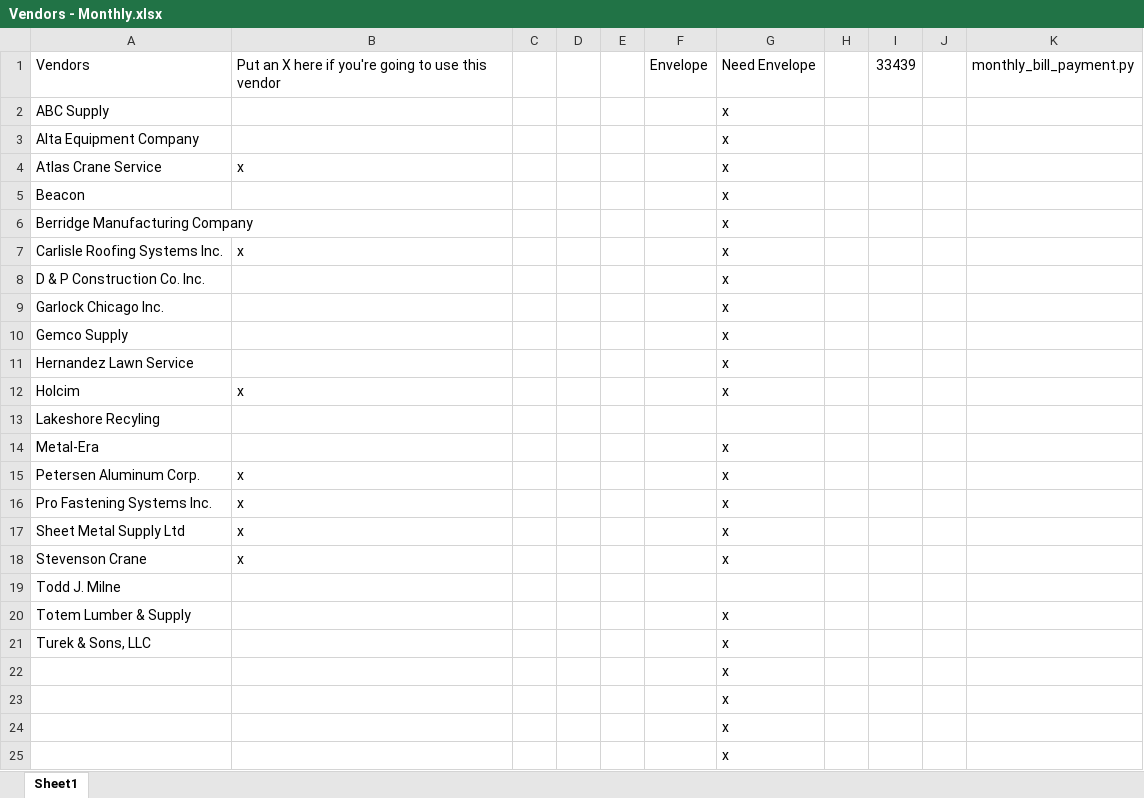
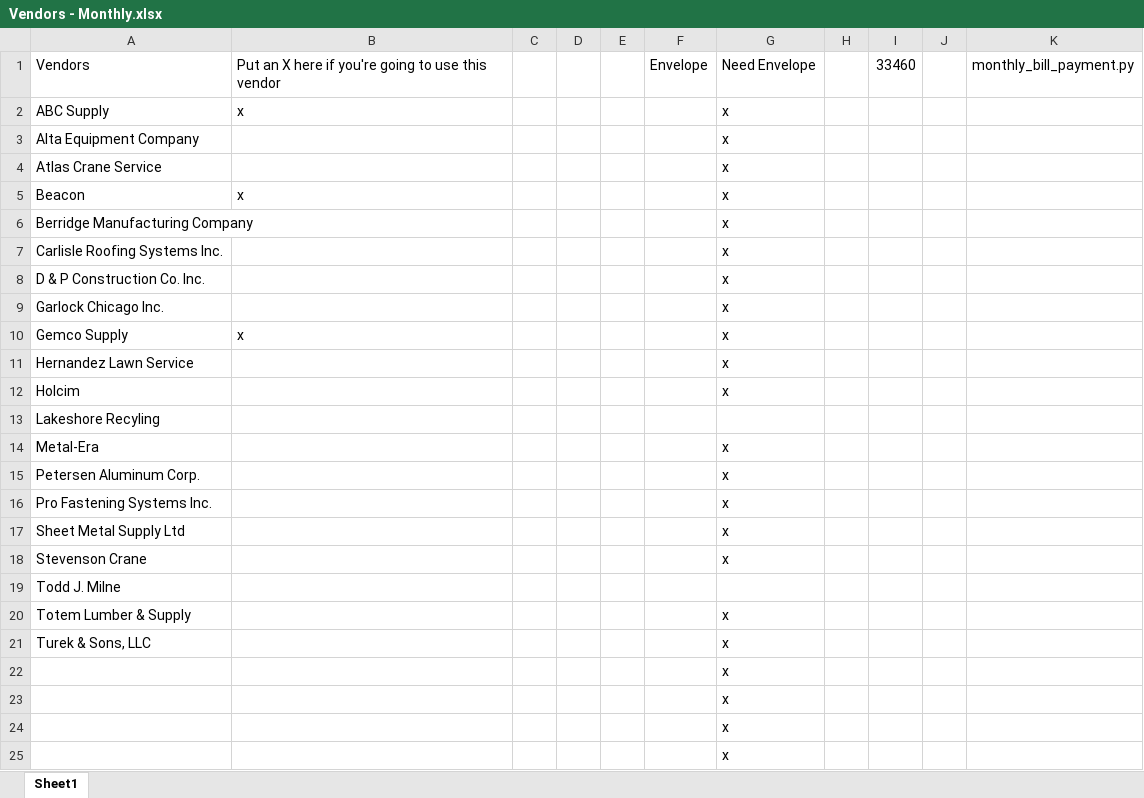
Before and after one commit to mwormley008/workplace_automation_suite, an Excel workbook: Vendors - Monthly.xlsx, sheet Sheet1, drawn as a sheet; only a part is shown; values as stored, in another font and other column widths than the file's, no borders; the diff names each change by its address in the sheet, - before the commit and + after, or states it on an @@ line.

```diff
--- a/Vendors - Monthly.xlsx (sheet Sheet1)
+++ b/Vendors - Monthly.xlsx (sheet Sheet1)
-I1: 33439
+I1: 33460
-B2: (empty)
+B2: x
-B4: x
+B4: (empty)
-B5: (empty)
+B5: x
-B7: x
+B7: (empty)
-B10: (empty)
+B10: x
-B12: x
+B12: (empty)
-B15:B18: x
+B15:B18: (empty)
```
Also changed, not shown: Vendors.xlsx, 5 other files.
